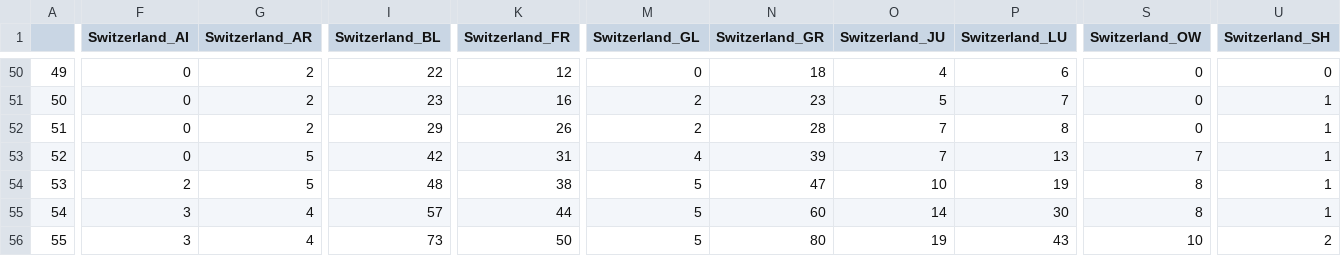
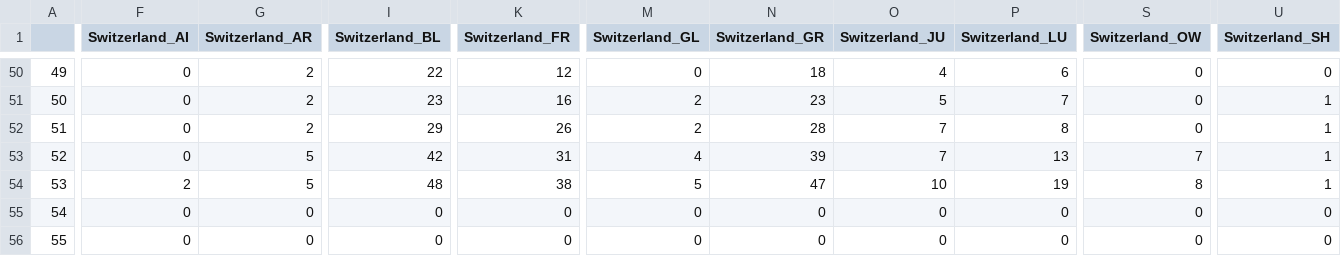
Before and after one commit to Taopi/COVID-19-spread-prediction, a CSV file: covid19_cases_switzerland.csv, drawn as a sheet; only a part is shown, gaps mark what is left out; the diff covers the shown part only; the diff names each change by its address in the sheet, - before the commit and + after, or states it on an @@ line.

```diff
--- a/covid19_cases_switzerland.csv
+++ b/covid19_cases_switzerland.csv
-F55:F56 (Switzerland_AI): 3
+F55:F56 (Switzerland_AI): 0
-G55:G56 (Switzerland_AR): 4
+G55:G56 (Switzerland_AR): 0
-I55 (Switzerland_BL): 57
+I55 (Switzerland_BL): 0
-K55 (Switzerland_FR): 44
+K55 (Switzerland_FR): 0
-M55:M56 (Switzerland_GL): 5
+M55:M56 (Switzerland_GL): 0
-N55 (Switzerland_GR): 60
+N55 (Switzerland_GR): 0
-O55 (Switzerland_JU): 14
+O55 (Switzerland_JU): 0
-P55 (Switzerland_LU): 30
+P55 (Switzerland_LU): 0
-S55 (Switzerland_OW): 8
+S55 (Switzerland_OW): 0
-U55 (Switzerland_SH): 1
+U55 (Switzerland_SH): 0
-I56 (Switzerland_BL): 73
+I56 (Switzerland_BL): 0
-K56 (Switzerland_FR): 50
+K56 (Switzerland_FR): 0
-N56 (Switzerland_GR): 80
+N56 (Switzerland_GR): 0
-O56 (Switzerland_JU): 19
+O56 (Switzerland_JU): 0
-P56 (Switzerland_LU): 43
+P56 (Switzerland_LU): 0
-S56 (Switzerland_OW): 10
+S56 (Switzerland_OW): 0
-U56 (Switzerland_SH): 2
+U56 (Switzerland_SH): 0
```
Also changed, not shown: 68 edited cells elsewhere in this file, covid19_cases.csv, covid19_cases_predicted.csv, 2 other files.
